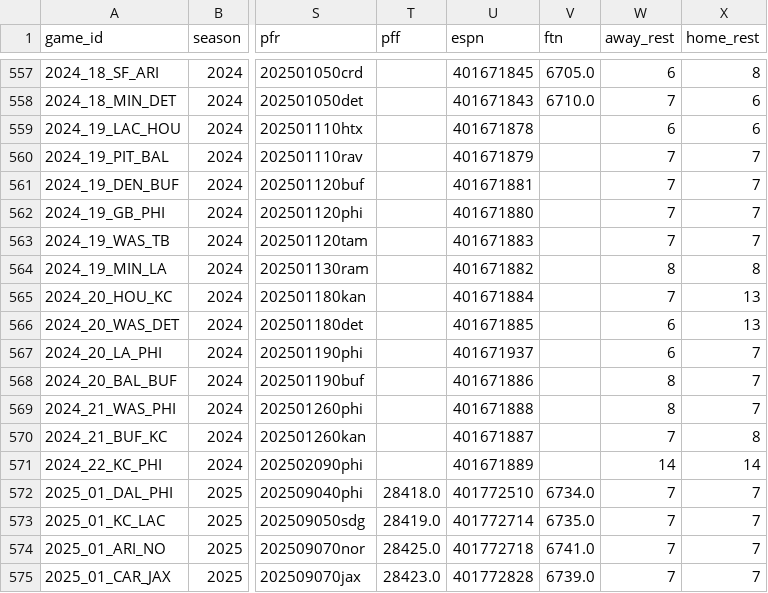
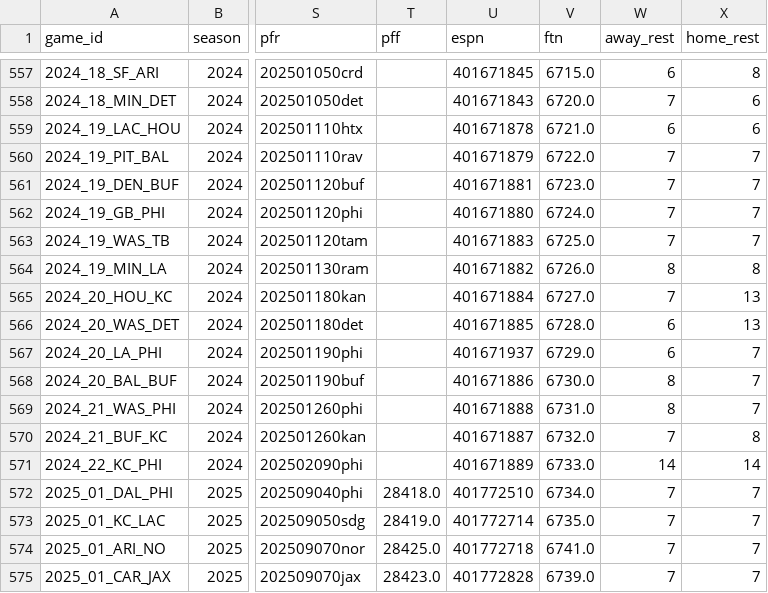
Before and after one commit to schwill2018/nfl_elo_project, a CSV file: nfl_elo_history.csv, drawn as a sheet; only a part is shown, gaps mark what is left out; the diff covers the shown part only; the diff names each change by its address in the sheet, - before the commit and + after, or states it on an @@ line.

```diff
--- a/nfl_elo_history.csv
+++ b/nfl_elo_history.csv
-V557 (ftn): 6705.0
+V557 (ftn): 6715.0
-V558 (ftn): 6710.0
+V558 (ftn): 6720.0
-V559 (ftn): (empty)
+V559 (ftn): 6721.0
-V560 (ftn): (empty)
+V560 (ftn): 6722.0
-V561 (ftn): (empty)
+V561 (ftn): 6723.0
-V562 (ftn): (empty)
+V562 (ftn): 6724.0
-V563 (ftn): (empty)
+V563 (ftn): 6725.0
-V564 (ftn): (empty)
+V564 (ftn): 6726.0
-V565 (ftn): (empty)
+V565 (ftn): 6727.0
-V566 (ftn): (empty)
+V566 (ftn): 6728.0
-V567 (ftn): (empty)
+V567 (ftn): 6729.0
-V568 (ftn): (empty)
+V568 (ftn): 6730.0
-V569 (ftn): (empty)
+V569 (ftn): 6731.0
-V570 (ftn): (empty)
+V570 (ftn): 6732.0
-V571 (ftn): (empty)
+V571 (ftn): 6733.0
```
Also changed, not shown: 49 edited cells elsewhere in this file, future_projections.csv, weekly_projections.csv, 1 other file.
